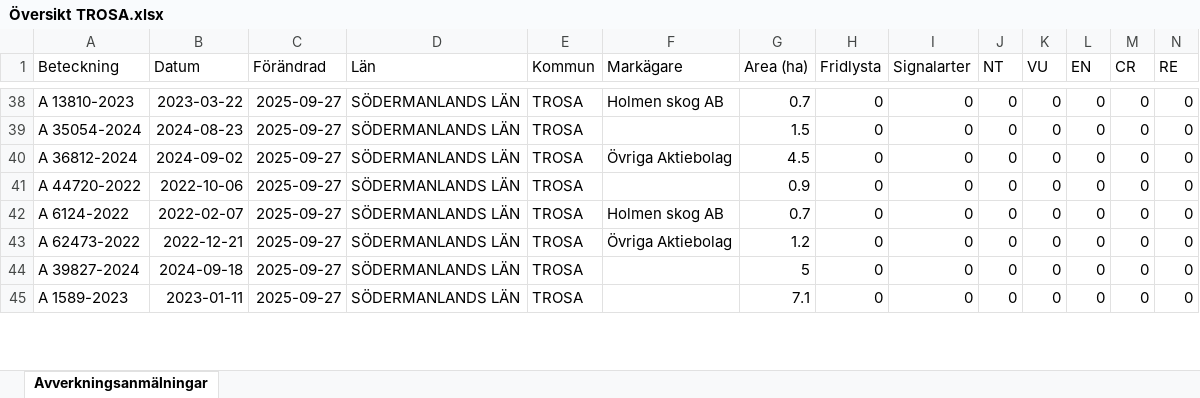
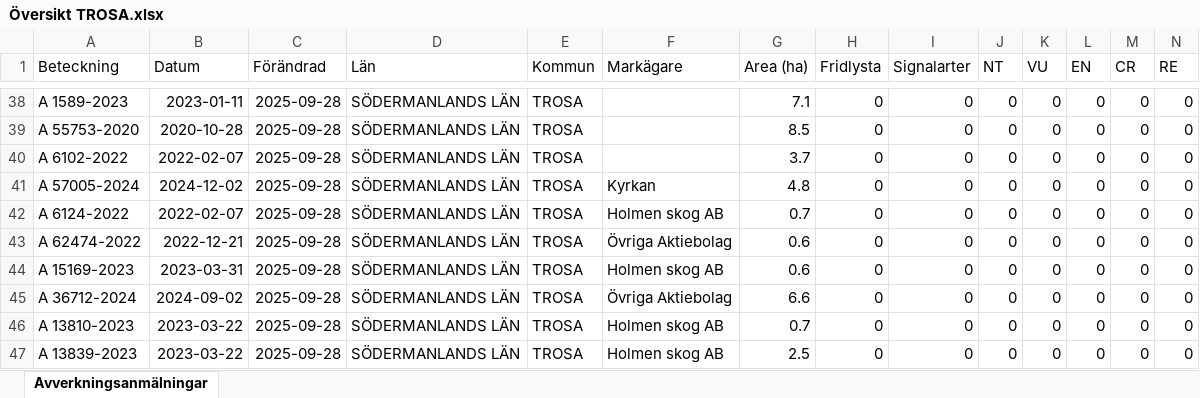
Before and after one commit to klasma/Logging_0488, an Excel workbook: Översikt TROSA.xlsx, sheet Avverkningsanmälningar, drawn as a sheet; only a part is shown, gaps mark what is left out; values as stored, in another font and other column widths than the file's, no borders; addresses are those after the commit; rows hold the shown columns only; the diff covers the shown part only; the diff names each change by its address in the sheet, - before the commit and + after, or states it on an @@ line.

```diff
--- a/Översikt TROSA.xlsx (sheet Avverkningsanmälningar)
+++ b/Översikt TROSA.xlsx (sheet Avverkningsanmälningar)
-A38 (Beteckning): A 13810-2023
+A38 (Beteckning): A 1589-2023
-B38 (Datum): 2023-03-22
+B38 (Datum): 2023-01-11
-C38:C43 (Förändrad): 2025-09-27
+C38:C43 (Förändrad): 2025-09-28
-F38 (Markägare): Holmen skog AB
+F38 (Markägare): (empty)
-G38 (Area (ha)): 0.7
+G38 (Area (ha)): 7.1
-A39 (Beteckning): A 35054-2024
+A39 (Beteckning): A 55753-2020
-B39 (Datum): 2024-08-23
+B39 (Datum): 2020-10-28
-G39 (Area (ha)): 1.5
+G39 (Area (ha)): 8.5
-A40 (Beteckning): A 36812-2024
+A40 (Beteckning): A 6102-2022
-B40 (Datum): 2024-09-02
+B40 (Datum): 2022-02-07
-F40 (Markägare): Övriga Aktiebolag
+F40 (Markägare): (empty)
-G40 (Area (ha)): 4.5
+G40 (Area (ha)): 3.7
-A41 (Beteckning): A 44720-2022
+A41 (Beteckning): A 57005-2024
-B41 (Datum): 2022-10-06
+B41 (Datum): 2024-12-02
-F41 (Markägare): (empty)
+F41 (Markägare): Kyrkan
-G41 (Area (ha)): 0.9
+G41 (Area (ha)): 4.8
-A43 (Beteckning): A 62473-2022
+A43 (Beteckning): A 62474-2022
-G43 (Area (ha)): 1.2
+G43 (Area (ha)): 0.6
+row 44: A 15169-2023 | 2023-03-31 | 2025-09-28 | SÖDERMANLANDS LÄN | TROSA | Holmen skog AB | 0.6 | 0 | 0 | 0 | 0 | 0 | 0 | 0
-A45 (Beteckning): A 39827-2024
+A45 (Beteckning): A 36712-2024
-B45 (Datum): 2024-09-18
+B45 (Datum): 2024-09-02
-C45 (Förändrad): 2025-09-27
+C45 (Förändrad): 2025-09-28
-F45 (Markägare): (empty)
+F45 (Markägare): Övriga Aktiebolag
-G45 (Area (ha)): 5
+G45 (Area (ha)): 6.6
+row 46: A 13810-2023 | 2023-03-22 | 2025-09-28 | SÖDERMANLANDS LÄN | TROSA | Holmen skog AB | 0.7 | 0 | 0 | 0 | 0 | 0 | 0 | 0
-A47 (Beteckning): A 1589-2023
+A47 (Beteckning): A 13839-2023
-B47 (Datum): 2023-01-11
+B47 (Datum): 2023-03-22
-C47 (Förändrad): 2025-09-27
+C47 (Förändrad): 2025-09-28
-F47 (Markägare): (empty)
+F47 (Markägare): Holmen skog AB
-G47 (Area (ha)): 7.1
+G47 (Area (ha)): 2.5
```
Also changed, not shown: 5 added rows, 7 removed rows and 165 edited cells elsewhere in this sheet, artfynd/A 11123-2023 artfynd.xlsx, artfynd/A 13760-2022 artfynd.xlsx, 49 other files.
